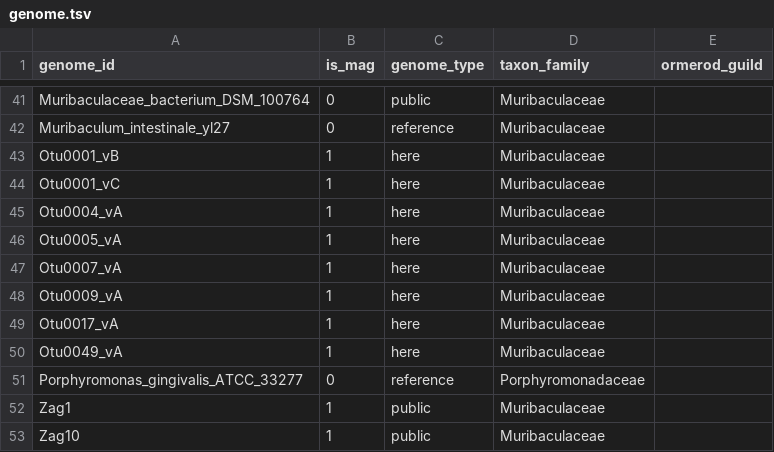
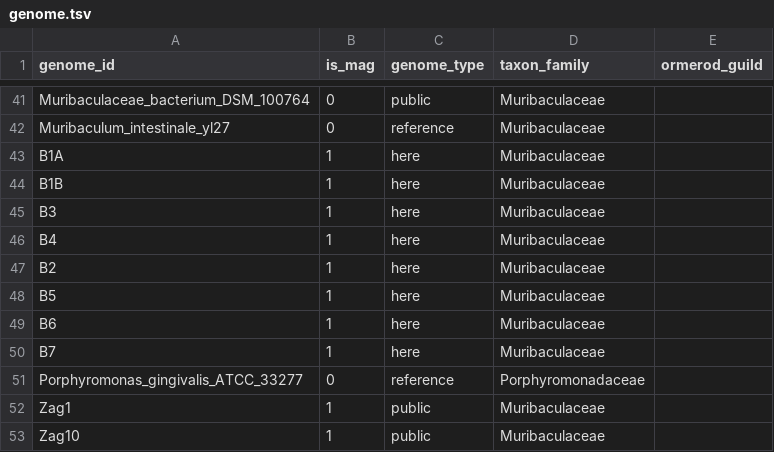
Before and after one commit to bsmith89/longev-mgen, a TSV file: meta/genome.tsv, drawn as a sheet; only a part is shown, gaps mark what is left out.

```diff
--- a/meta/genome.tsv
+++ b/meta/genome.tsv
@@ -42,10 +42,10 @@ Muribaculaceae_bacterium_DSM_100764	0	public	Muribaculaceae
 Muribaculum_intestinale_yl27	0	reference	Muribaculaceae	
-Otu0001_vB	1	here	Muribaculaceae	
-Otu0001_vC	1	here	Muribaculaceae	
-Otu0004_vA	1	here	Muribaculaceae	
-Otu0005_vA	1	here	Muribaculaceae	
-Otu0007_vA	1	here	Muribaculaceae	
-Otu0009_vA	1	here	Muribaculaceae	
-Otu0017_vA	1	here	Muribaculaceae	
-Otu0049_vA	1	here	Muribaculaceae	
+B1A	1	here	Muribaculaceae	
+B1B	1	here	Muribaculaceae	
+B3	1	here	Muribaculaceae	
+B4	1	here	Muribaculaceae	
+B2	1	here	Muribaculaceae	
+B5	1	here	Muribaculaceae	
+B6	1	here	Muribaculaceae	
+B7	1	here	Muribaculaceae	
 Porphyromonas_gingivalis_ATCC_33277	0	reference	Porphyromonadaceae	
```
Also changed, not shown: 1 other file.
